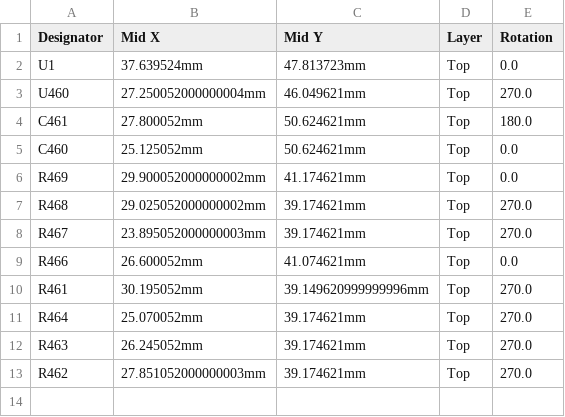
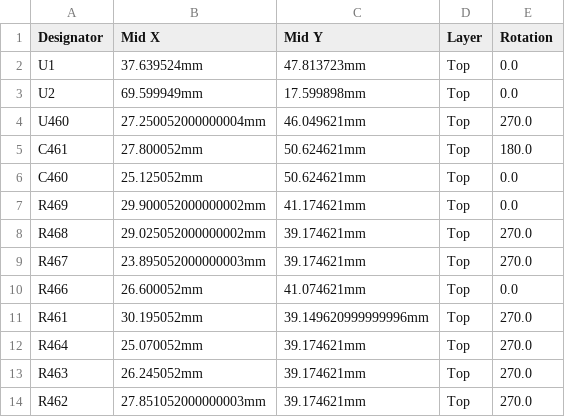
Before and after one commit to 10luis98/10luis48, a CSV file: boards/luis48-a/board/luis48-a-CPL.csv, drawn as a sheet.

```diff
--- a/boards/luis48-a/board/luis48-a-CPL.csv
+++ b/boards/luis48-a/board/luis48-a-CPL.csv
@@ -2,2 +2,3 @@ Designator,Mid X,Mid Y,Layer,Rotation
 U1,37.639524mm,47.813723mm,Top,0.0
+U2,69.599949mm,17.599898mm,Top,0.0
 U460,27.250052000000004mm,46.049621mm,Top,270.0
```
Also changed, not shown: boards/luis48-a/board/luis48-a-BOM-JLC.csv, boards/luis48-a/board/misc/luis48-a-BOM.csv, 33 other files.
